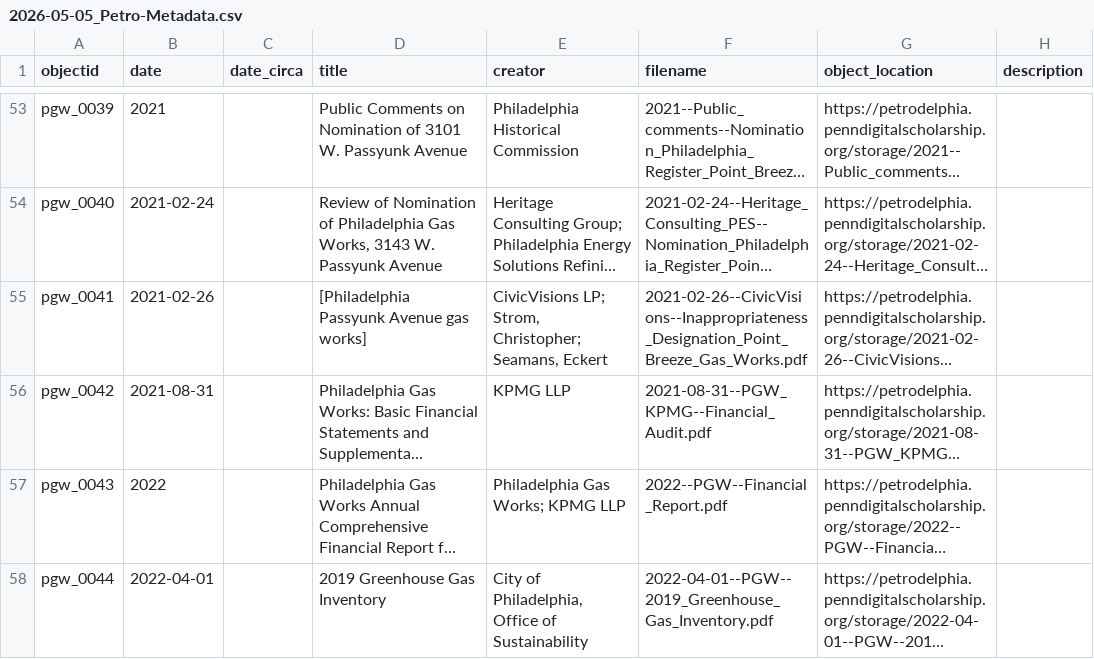
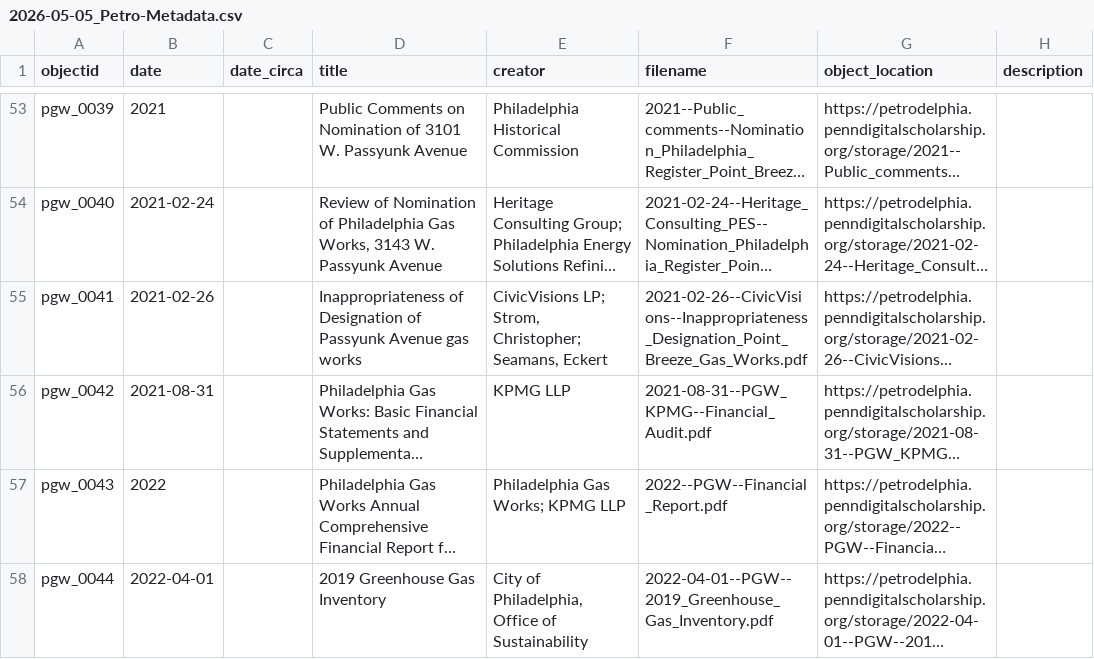
Before and after one commit to upenndigitalscholarship/petrodelphia, a CSV file: _data/2026-05-05_Petro-Metadata.csv, drawn as a sheet; only a part is shown, gaps mark what is left out; long unchanged cells end in …; the diff names each change by its address in the sheet, - before the commit and + after, or states it on an @@ line.

Commit message:
Update _data/2026-05-05_Petro-Metadata.csv
This line was mistakenly changed. Reverting to earlier title.

```diff
--- a/_data/2026-05-05_Petro-Metadata.csv
+++ b/_data/2026-05-05_Petro-Metadata.csv
-D55 (title): [Philadelphia Passyunk Avenue gas works]
+D55 (title): Inappropriateness of Designation of Passyunk Avenue gas works
```
